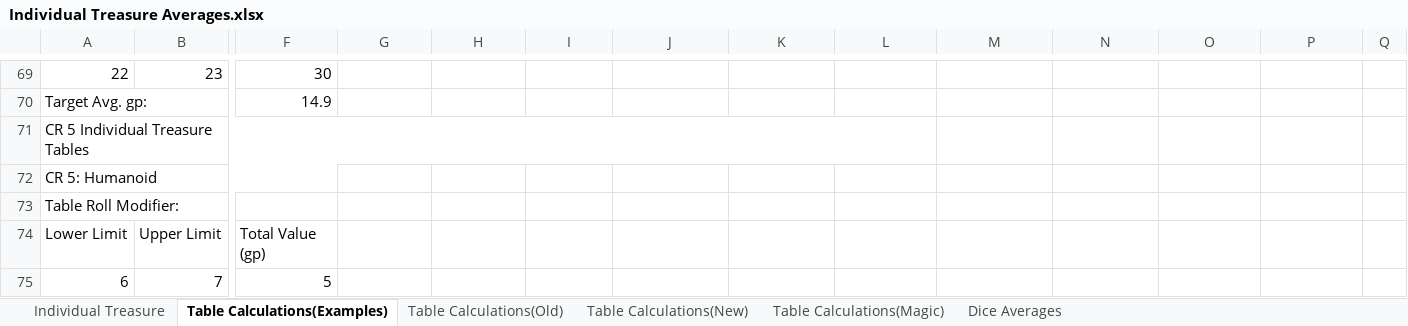
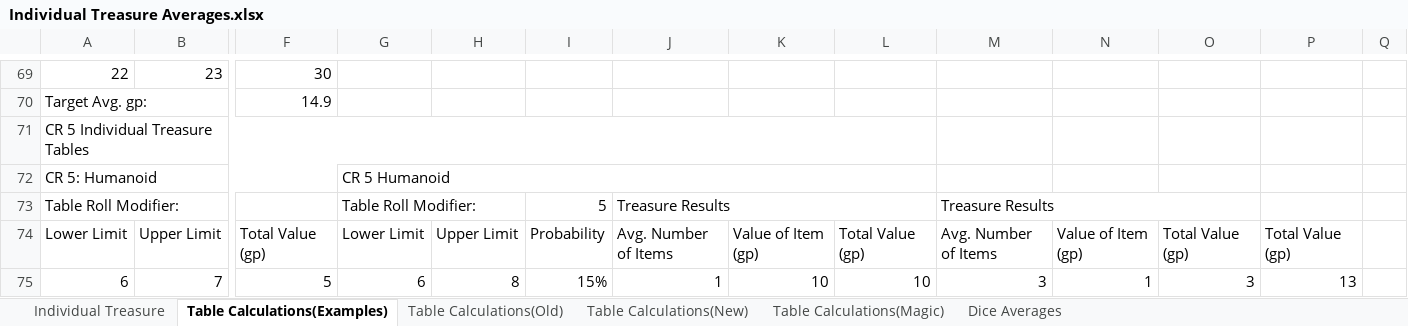
Before and after one commit to HankSnouwaert/DnD-Homebrew, an Excel workbook: Individual Treasure Averages.xlsx, sheet Table Calculations(Examples), drawn as a sheet; only a part is shown, gaps mark what is left out; values as stored, in another font and other column widths than the file's, no cell formats; the diff covers the shown part only; the diff names each change by its address in the sheet, - before the commit and + after, or states it on an @@ line.

Commit message:
More treasure updates

```diff
--- a/Individual Treasure Averages.xlsx (sheet Table Calculations(Examples))
+++ b/Individual Treasure Averages.xlsx (sheet Table Calculations(Examples))
-G72: (empty)
+G72: CR 5 Humanoid
+G72:L72 merged
-G73: (empty)
+G73: Table Roll Modifier:
+G73:H73 merged
-I73: (empty)
+I73: 5
-J73: (empty)
+J73: Treasure Results
+J73:L73 merged
-M73: (empty)
+M73: Treasure Results
+M73:O73 merged
-G74: (empty)
+G74: Lower Limit
-H74: (empty)
+H74: Upper Limit
-I74: (empty)
+I74: Probability
-J74: (empty)
+J74: Avg. Number of Items
-K74: (empty)
+K74: Value of Item (gp)
-L74: (empty)
+L74: Total Value (gp)
-M74: (empty)
+M74: Avg. Number of Items
-N74: (empty)
+N74: Value of Item (gp)
-O74: (empty)
+O74: Total Value (gp)
-P74: (empty)
+P74: Total Value (gp)
-G75: (empty)
+G75: 6
-H75: (empty)
+H75: 8
-I75: (empty)
+I75: 15%
-J75: (empty)
+J75: 1
-K75: (empty)
+K75: 10
-L75: (empty)
+L75: 10
-M75: (empty)
+M75: 3
-N75: (empty)
+N75: 1
-O75: (empty)
+O75: 3
-P75: (empty)
+P75: 13
```
Also changed, not shown: 28 added rows, 8 removed rows, 2 moved rows, 511 edited cells and merged cells elsewhere in this sheet, cell formats, formulas that keep their value.
